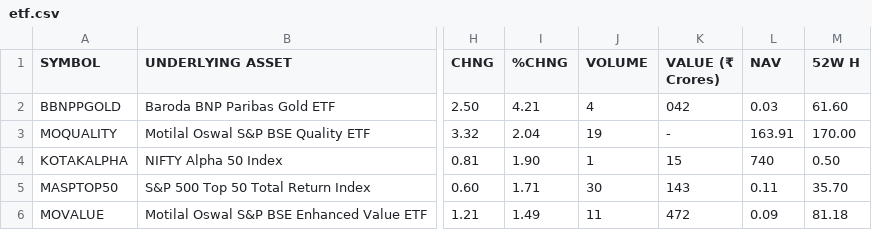
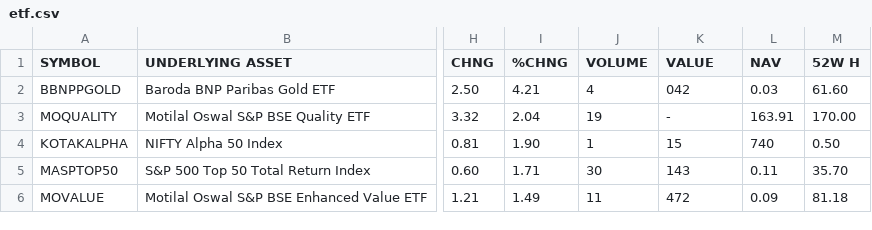
Before and after one commit to yadneshk/lets_go, a CSV file: etf.csv, drawn as a sheet; only a part is shown, gaps mark what is left out; the diff names each change by its address in the sheet, - before the commit and + after, or states it on an @@ line.

Commit message:
Update etf.csv

```diff
--- a/etf.csv
+++ b/etf.csv
-K1: VALUE (₹ Crores)
+K1: VALUE
```
